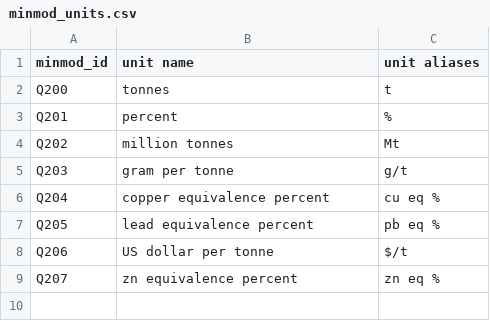
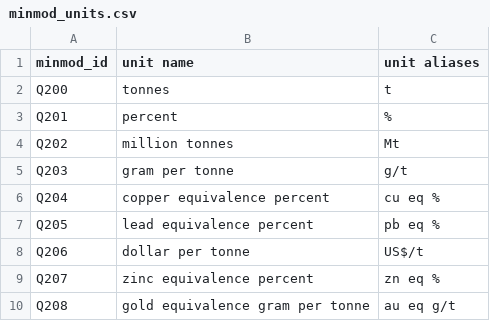
Before and after one commit to binh-vu/ta2-minmod-data, a CSV file: data/entities/units/minmod_units.csv, drawn as a sheet.

```diff
--- a/data/entities/units/minmod_units.csv
+++ b/data/entities/units/minmod_units.csv
@@ -7,3 +7,4 @@ Q204,copper equivalence percent,cu eq %
 Q205,lead equivalence percent,pb eq %
-Q206,US dollar per tonne,$/t
-Q207,zn equivalence percent,zn eq %
+Q206,dollar per tonne,US$/t
+Q207,zinc equivalence percent,zn eq %
+Q208,gold equivalence gram per tonne, au eq g/t
```
Also changed, not shown: 37 other files.
